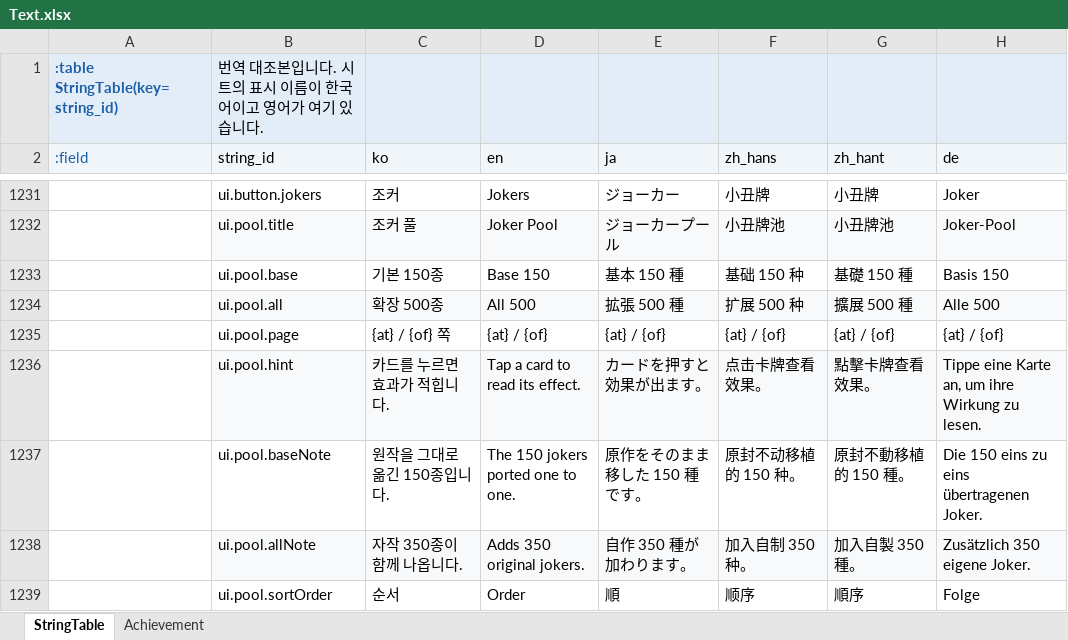
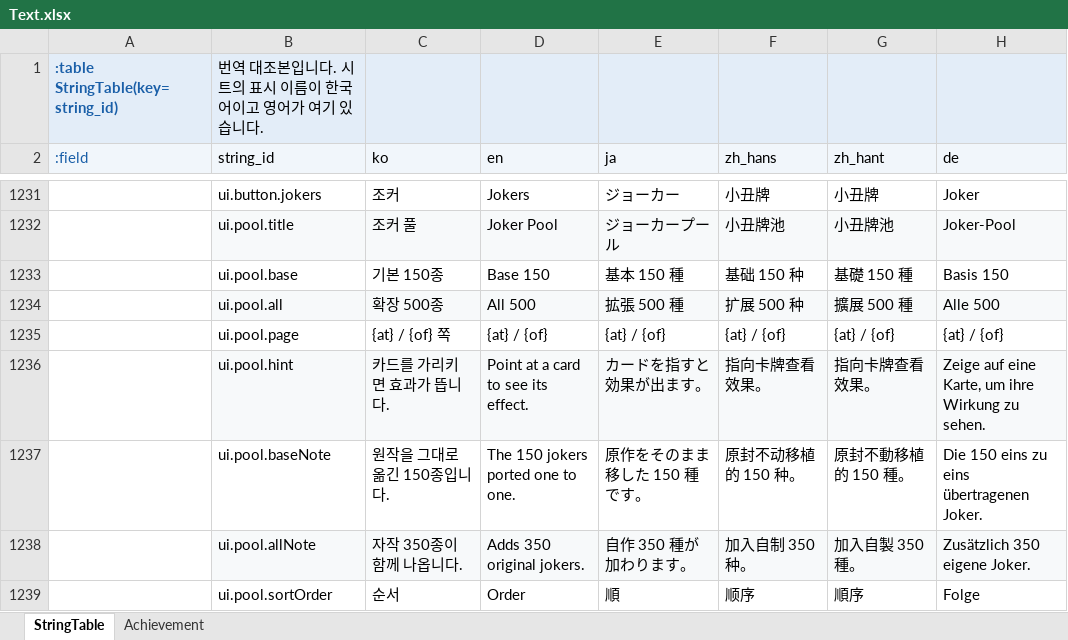
Before and after one commit to maxidea1024/tabbit, an Excel workbook: samples/clover/design-data/xlsx/Text.xlsx, sheet StringTable, drawn as a sheet; only a part is shown, gaps mark what is left out; values as stored, in another font and other column widths than the file's, no borders; the diff names each change by its address in the sheet, - before the commit and + after, or states it on an @@ line.

```diff
--- a/samples/clover/design-data/xlsx/Text.xlsx (sheet StringTable)
+++ b/samples/clover/design-data/xlsx/Text.xlsx (sheet StringTable)
-C1236 (ko): 카드를 누르면 효과가 적힙니다.
+C1236 (ko): 카드를 가리키면 효과가 뜹니다.
-D1236 (en): Tap a card to read its effect.
+D1236 (en): Point at a card to see its effect.
-E1236 (ja): カードを押すと効果が出ます。
+E1236 (ja): カードを指すと効果が出ます。
-F1236 (zh_hans): 点击卡牌查看效果。
+F1236 (zh_hans): 指向卡牌查看效果。
-G1236 (zh_hant): 點擊卡牌查看效果。
+G1236 (zh_hant): 指向卡牌查看效果。
-H1236 (de): Tippe eine Karte an, um ihre Wirkung zu lesen.
+H1236 (de): Zeige auf eine Karte, um ihre Wirkung zu sehen.
```
Also changed, not shown: samples/clover/design-data/xlsx/Cards.xlsx, samples/clover/design-data/xlsx/Const.xlsx, 39 other files.
